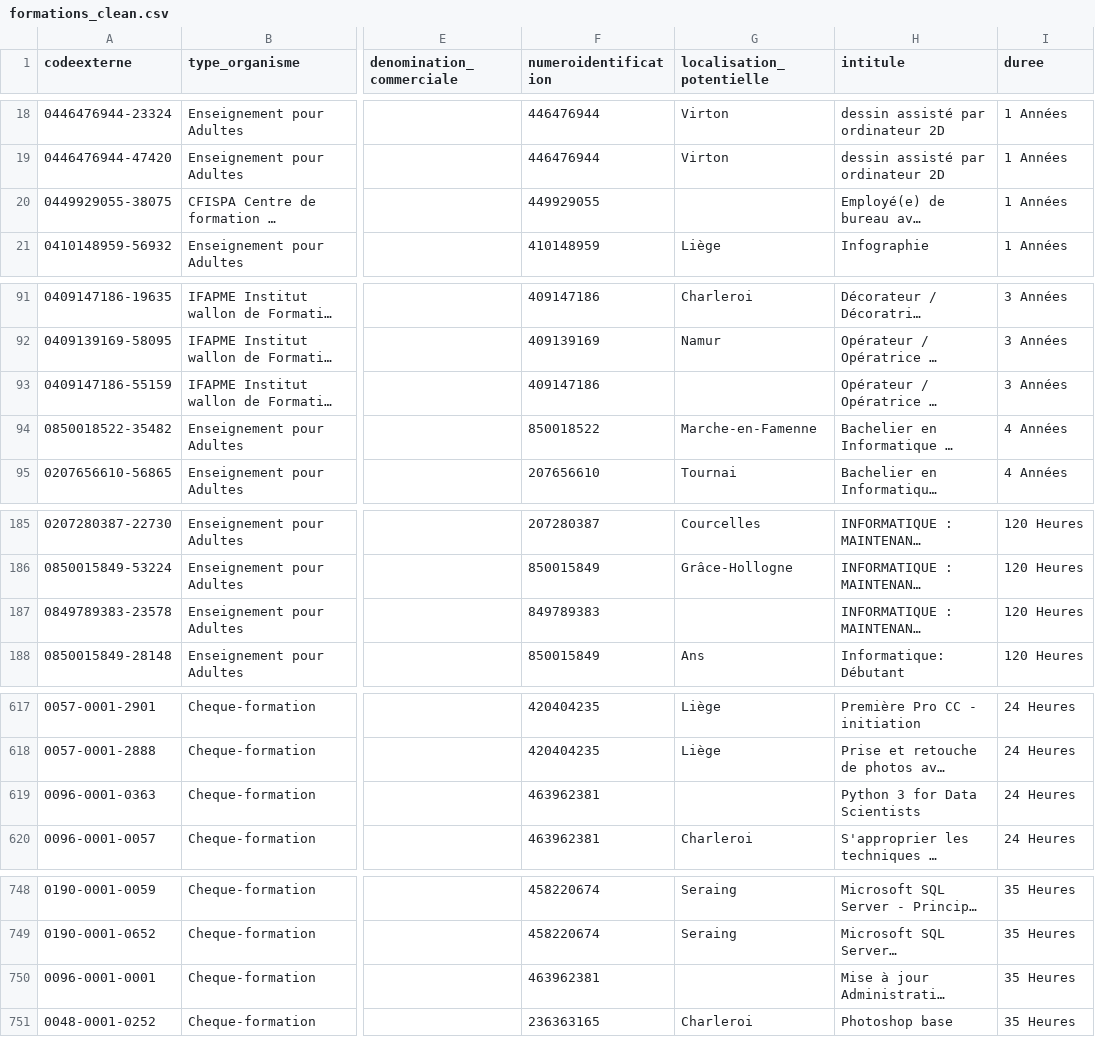
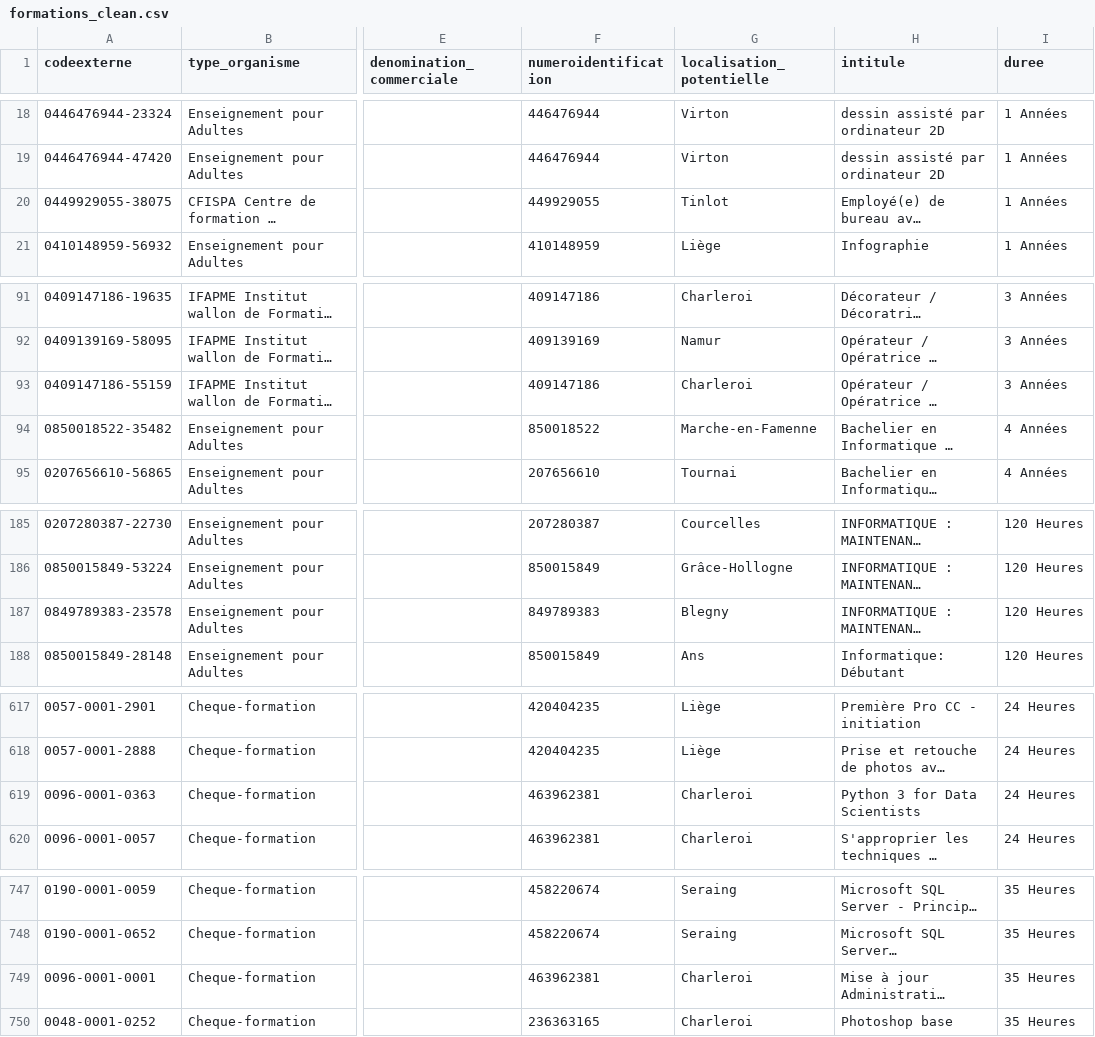
Before and after one commit to sebreinders/cadastre-formations, a CSV file: data/formations_clean.csv, drawn as a sheet; only a part is shown, gaps mark what is left out; long unchanged cells end in …; addresses are those after the commit; the diff covers the shown part only; the diff names each change by its address in the sheet, - before the commit and + after, or states it on an @@ line.

```diff
--- a/data/formations_clean.csv
+++ b/data/formations_clean.csv
-G20 (localisation_potentielle): (empty)
+G20 (localisation_potentielle): Tinlot
-G93 (localisation_potentielle): (empty)
+G93 (localisation_potentielle): Charleroi
-G187 (localisation_potentielle): (empty)
+G187 (localisation_potentielle): Blegny
-G619 (localisation_potentielle): (empty)
+G619 (localisation_potentielle): Charleroi
-G749 (localisation_potentielle): (empty)
+G749 (localisation_potentielle): Charleroi
```
Also changed, not shown: 1 added row, 1 removed row and 14 edited cells elsewhere in this file, 11 other files.
